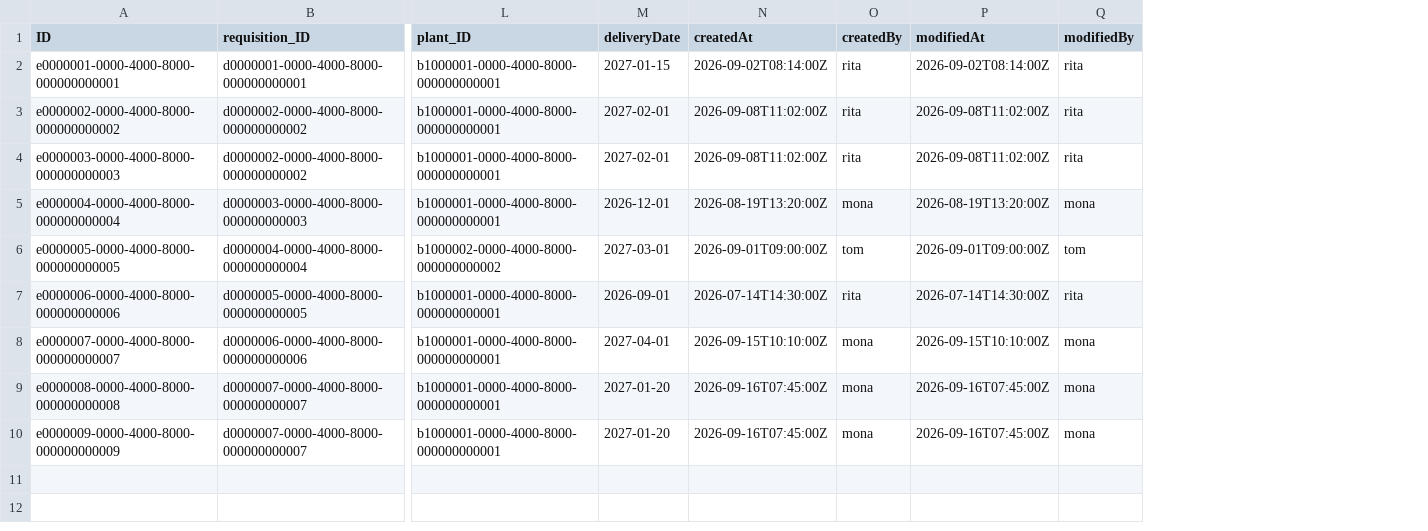
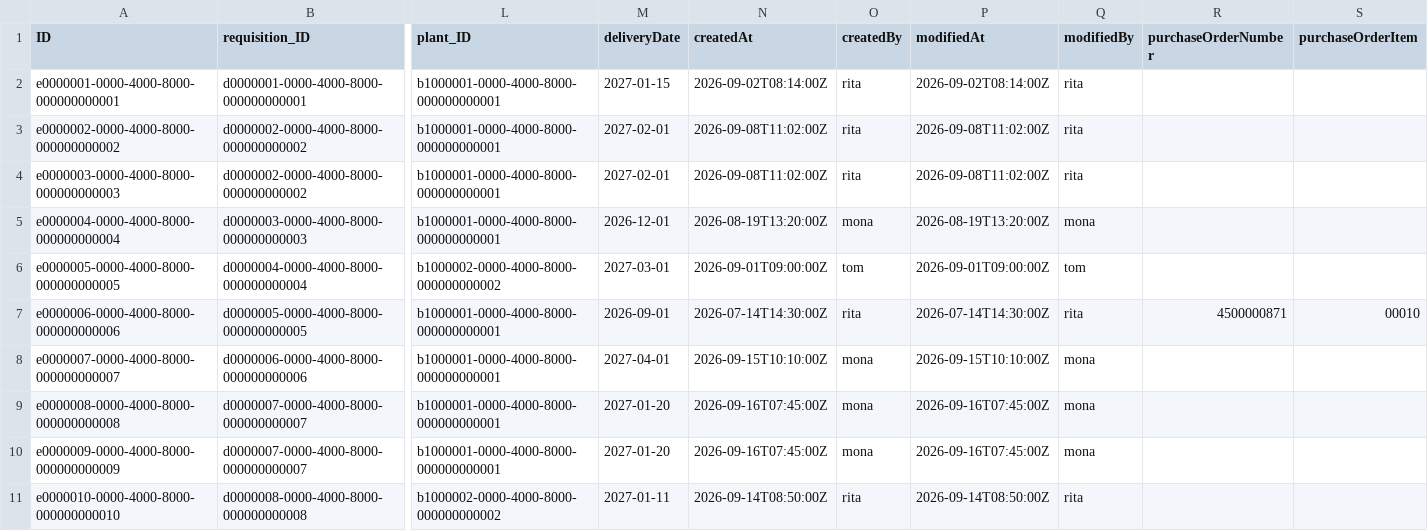
Before and after one commit to P-hinn/SAP-Showcase, a CSV file: cap/db/data/acme.procurement-PurchaseRequisitionItems.csv, drawn as a sheet; only a part is shown, gaps mark what is left out; rows hold the shown columns only; the diff names each change by its address in the sheet, - before the commit and + after, or states it on an @@ line.

```diff
--- a/cap/db/data/acme.procurement-PurchaseRequisitionItems.csv
+++ b/cap/db/data/acme.procurement-PurchaseRequisitionItems.csv
+column R (purchaseOrderNumber), row 7: 4500000871
+column S (purchaseOrderItem), row 7: 00010
+row 11: e0000010-0000-4000-8000-000000000010 | d0000008-0000-4000-8000-000000000008 | b1000002-0000-4000-8000-000000000002 | 2027-01-11 | 2026-09-14T08:50:00Z | rita | 2026-09-14T08:50:00Z | rita
```
Also changed, not shown: cap/db/data/acme.procurement-ApprovalSteps.csv, cap/db/data/acme.procurement-CountryRisks.csv, 45 other files.
